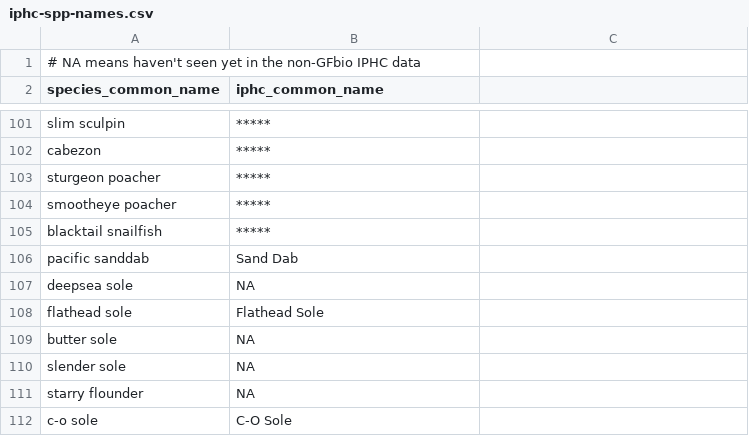
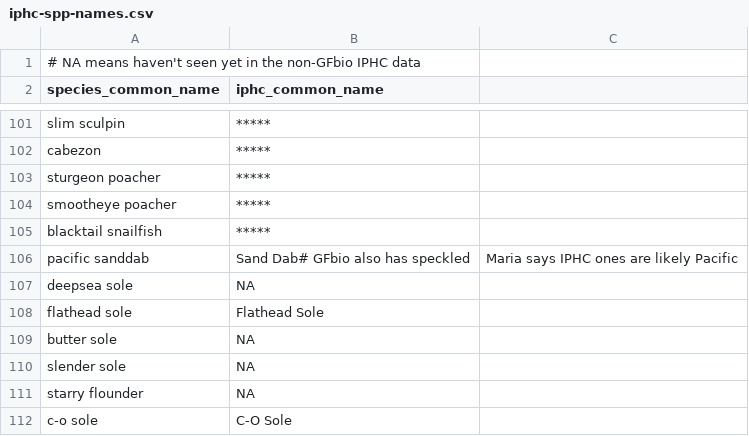
Before and after one commit to pbs-assess/gfplot, a CSV file: inst/extdata/iphc-spp-names.csv, drawn as a sheet; only a part is shown, gaps mark what is left out.

Commit message:
Ignore obvious non-groundfish species in check_iphc_spp_name(), and note in .csv about sand dabs.

```diff
--- a/inst/extdata/iphc-spp-names.csv
+++ b/inst/extdata/iphc-spp-names.csv
@@ -105,3 +105,3 @@ smootheye poacher,*****
 blacktail snailfish,*****
-pacific sanddab,Sand Dab
+pacific sanddab,Sand Dab# GFbio also has speckled, Maria says IPHC ones are likely Pacific
 deepsea sole,NA
```
Also changed, not shown: 1 other file.
